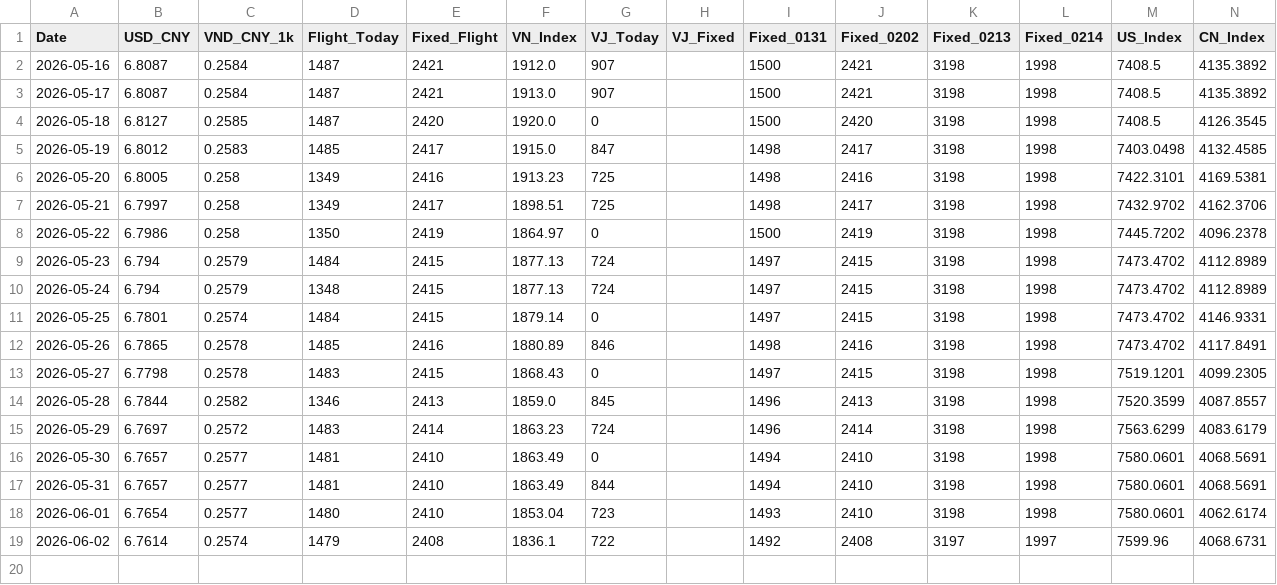
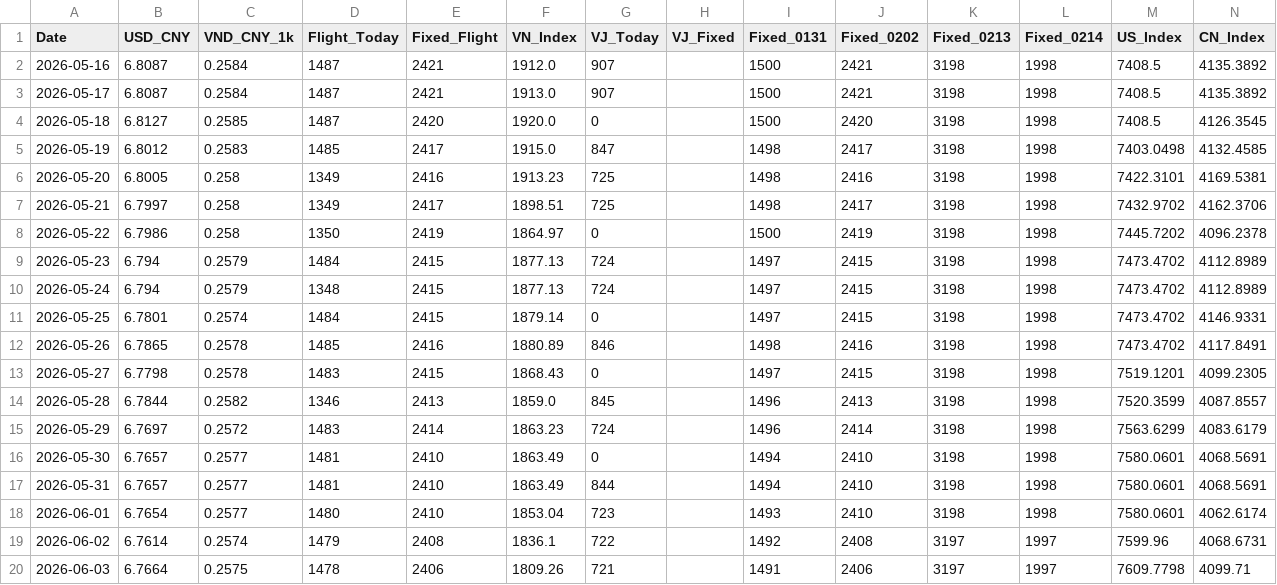
Before and after one commit to apexhuang-zizi/News-Financial_Tracking, a CSV file: history.csv, drawn as a sheet; the diff names each change by its address in the sheet, - before the commit and + after, or states it on an @@ line.

```diff
--- a/history.csv
+++ b/history.csv
+row 20: 2026-06-03 | 6.7664 | 0.2575 | 1478 | 2406 | 1809.26 | 721 |  | 1491 | 2406 | 3197 | 1997 | 7609.7798 | 4099.71
```
Also changed, not shown: stock_history.csv, 3 other files.
